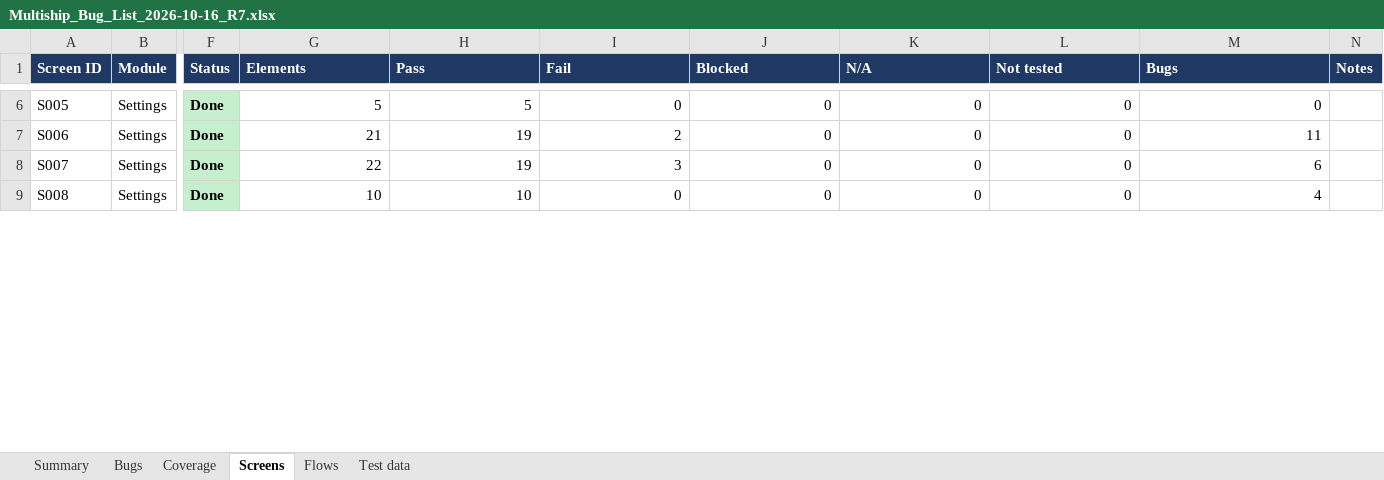
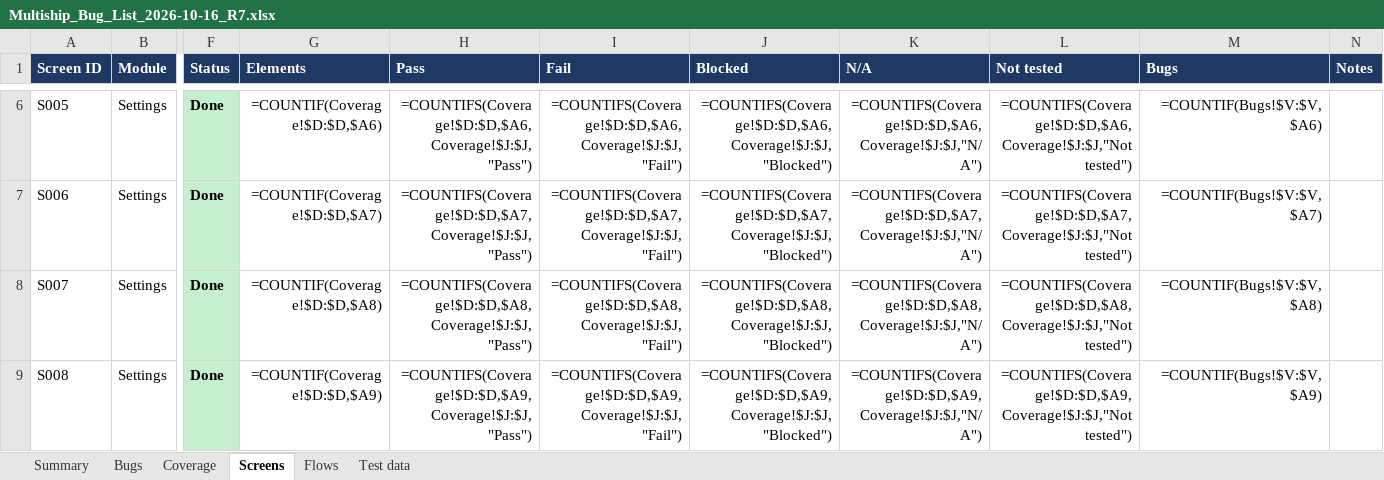
Before and after one commit to maharana2006-tech/thb-shioai, an Excel workbook: docs/audits/Multiship_Bug_List_2026-10-16_R7.xlsx, sheet Screens, drawn as a sheet; only a part is shown, gaps mark what is left out; values as stored, in another font and other column widths than the file's, no borders; formulas without a stored value are shown as written; the diff covers the shown part only; the diff names each change by its address in the sheet, - before the commit and + after, or states it on an @@ line.

```diff
--- a/docs/audits/Multiship_Bug_List_2026-10-16_R7.xlsx (sheet Screens)
+++ b/docs/audits/Multiship_Bug_List_2026-10-16_R7.xlsx (sheet Screens)
-G6 (Elements): 5
+G6 (Elements): =COUNTIF(Coverage!$D:$D,$A6)
-H6 (Pass): 5
+H6 (Pass): =COUNTIFS(Coverage!$D:$D,$A6,Coverage!$J:$J,"Pass")
-I6 (Fail): 0
+I6 (Fail): =COUNTIFS(Coverage!$D:$D,$A6,Coverage!$J:$J,"Fail")
-J6 (Blocked): 0
+J6 (Blocked): =COUNTIFS(Coverage!$D:$D,$A6,Coverage!$J:$J,"Blocked")
-K6 (N/A): 0
+K6 (N/A): =COUNTIFS(Coverage!$D:$D,$A6,Coverage!$J:$J,"N/A")
-L6 (Not tested): 0
+L6 (Not tested): =COUNTIFS(Coverage!$D:$D,$A6,Coverage!$J:$J,"Not tested")
-M6 (Bugs): 0
+M6 (Bugs): =COUNTIF(Bugs!$V:$V,$A6)
-G7 (Elements): 21
+G7 (Elements): =COUNTIF(Coverage!$D:$D,$A7)
-H7 (Pass): 19
+H7 (Pass): =COUNTIFS(Coverage!$D:$D,$A7,Coverage!$J:$J,"Pass")
-I7 (Fail): 2
+I7 (Fail): =COUNTIFS(Coverage!$D:$D,$A7,Coverage!$J:$J,"Fail")
-J7 (Blocked): 0
+J7 (Blocked): =COUNTIFS(Coverage!$D:$D,$A7,Coverage!$J:$J,"Blocked")
-K7 (N/A): 0
+K7 (N/A): =COUNTIFS(Coverage!$D:$D,$A7,Coverage!$J:$J,"N/A")
-L7 (Not tested): 0
+L7 (Not tested): =COUNTIFS(Coverage!$D:$D,$A7,Coverage!$J:$J,"Not tested")
-M7 (Bugs): 11
+M7 (Bugs): =COUNTIF(Bugs!$V:$V,$A7)
-G8 (Elements): 22
+G8 (Elements): =COUNTIF(Coverage!$D:$D,$A8)
-H8 (Pass): 19
+H8 (Pass): =COUNTIFS(Coverage!$D:$D,$A8,Coverage!$J:$J,"Pass")
-I8 (Fail): 3
+I8 (Fail): =COUNTIFS(Coverage!$D:$D,$A8,Coverage!$J:$J,"Fail")
-J8 (Blocked): 0
+J8 (Blocked): =COUNTIFS(Coverage!$D:$D,$A8,Coverage!$J:$J,"Blocked")
-K8 (N/A): 0
+K8 (N/A): =COUNTIFS(Coverage!$D:$D,$A8,Coverage!$J:$J,"N/A")
-L8 (Not tested): 0
+L8 (Not tested): =COUNTIFS(Coverage!$D:$D,$A8,Coverage!$J:$J,"Not tested")
-M8 (Bugs): 6
+M8 (Bugs): =COUNTIF(Bugs!$V:$V,$A8)
-G9 (Elements): 10
+G9 (Elements): =COUNTIF(Coverage!$D:$D,$A9)
-H9 (Pass): 10
+H9 (Pass): =COUNTIFS(Coverage!$D:$D,$A9,Coverage!$J:$J,"Pass")
-I9 (Fail): 0
+I9 (Fail): =COUNTIFS(Coverage!$D:$D,$A9,Coverage!$J:$J,"Fail")
-J9 (Blocked): 0
+J9 (Blocked): =COUNTIFS(Coverage!$D:$D,$A9,Coverage!$J:$J,"Blocked")
-K9 (N/A): 0
+K9 (N/A): =COUNTIFS(Coverage!$D:$D,$A9,Coverage!$J:$J,"N/A")
-L9 (Not tested): 0
+L9 (Not tested): =COUNTIFS(Coverage!$D:$D,$A9,Coverage!$J:$J,"Not tested")
-M9 (Bugs): 4
+M9 (Bugs): =COUNTIF(Bugs!$V:$V,$A9)
```
Also changed, not shown: 259 edited cells elsewhere in this sheet, sheet Summary, sheet Bugs, 1 other file.
